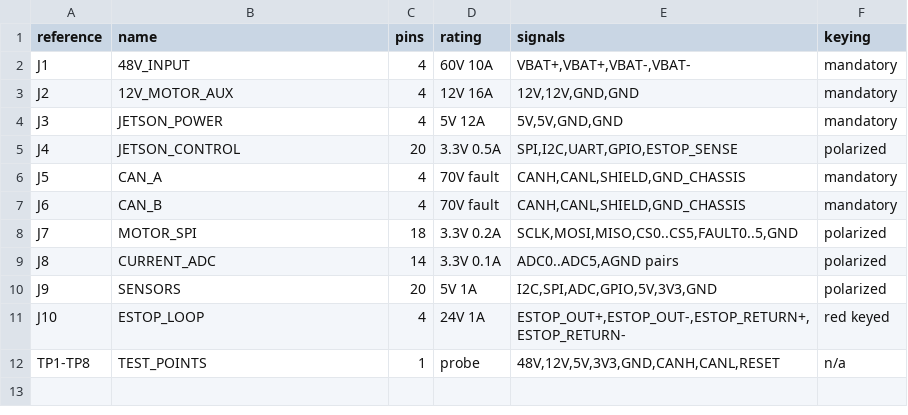
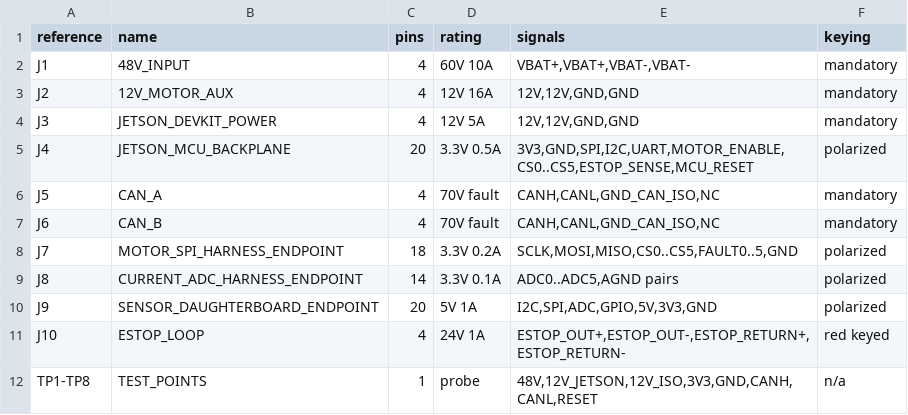
Before and after one commit to Quchaosheng/workbench-desk-robot, a CSV file: hardware/pcb/connectors.csv, drawn as a sheet.

```diff
--- a/hardware/pcb/connectors.csv
+++ b/hardware/pcb/connectors.csv
@@ -3,10 +3,10 @@ J1,48V_INPUT,4,60V 10A,"VBAT+,VBAT+,VBAT-,VBAT-",mandatory
 J2,12V_MOTOR_AUX,4,12V 16A,"12V,12V,GND,GND",mandatory
-J3,JETSON_POWER,4,5V 12A,"5V,5V,GND,GND",mandatory
-J4,JETSON_CONTROL,20,3.3V 0.5A,"SPI,I2C,UART,GPIO,ESTOP_SENSE",polarized
-J5,CAN_A,4,70V fault,"CANH,CANL,SHIELD,GND_CHASSIS",mandatory
-J6,CAN_B,4,70V fault,"CANH,CANL,SHIELD,GND_CHASSIS",mandatory
-J7,MOTOR_SPI,18,3.3V 0.2A,"SCLK,MOSI,MISO,CS0..CS5,FAULT0..5,GND",polarized
-J8,CURRENT_ADC,14,3.3V 0.1A,"ADC0..ADC5,AGND pairs",polarized
-J9,SENSORS,20,5V 1A,"I2C,SPI,ADC,GPIO,5V,3V3,GND",polarized
+J3,JETSON_DEVKIT_POWER,4,12V 5A,"12V,12V,GND,GND",mandatory
+J4,JETSON_MCU_BACKPLANE,20,3.3V 0.5A,"3V3,GND,SPI,I2C,UART,MOTOR_ENABLE,CS0..CS5,ESTOP_SENSE,MCU_RESET",polarized
+J5,CAN_A,4,70V fault,"CANH,CANL,GND_CAN_ISO,NC",mandatory
+J6,CAN_B,4,70V fault,"CANH,CANL,GND_CAN_ISO,NC",mandatory
+J7,MOTOR_SPI_HARNESS_ENDPOINT,18,3.3V 0.2A,"SCLK,MOSI,MISO,CS0..CS5,FAULT0..5,GND",polarized
+J8,CURRENT_ADC_HARNESS_ENDPOINT,14,3.3V 0.1A,"ADC0..ADC5,AGND pairs",polarized
+J9,SENSOR_DAUGHTERBOARD_ENDPOINT,20,5V 1A,"I2C,SPI,ADC,GPIO,5V,3V3,GND",polarized
 J10,ESTOP_LOOP,4,24V 1A,"ESTOP_OUT+,ESTOP_OUT-,ESTOP_RETURN+,ESTOP_RETURN-",red keyed
-TP1-TP8,TEST_POINTS,1,probe,"48V,12V,5V,3V3,GND,CANH,CANL,RESET",n/a
+TP1-TP8,TEST_POINTS,1,probe,"48V,12V_JETSON,12V_ISO,3V3,GND,CANH,CANL,RESET",n/a
```
Also changed, not shown: hardware/pcb/fabrication/bom.csv, hardware/pcb/fabrication/positions.csv, 50 other files.
